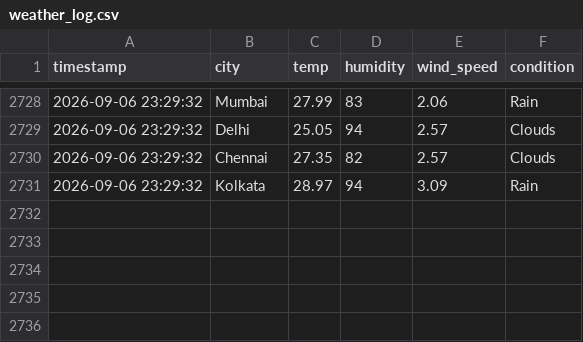
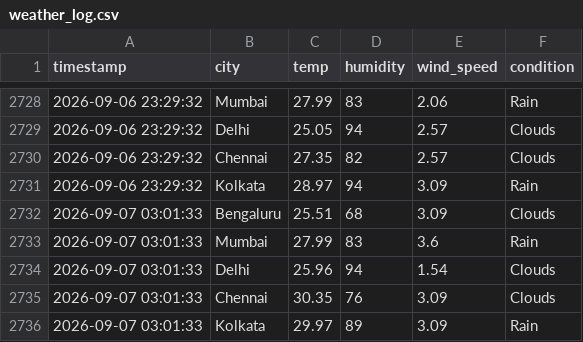
Before and after one commit to zakvanzakvan86-dev/weather-dashboard-data, a CSV file: weather_log.csv, drawn as a sheet; only a part is shown, gaps mark what is left out.

```diff
--- a/weather_log.csv
+++ b/weather_log.csv
@@ -2731 +2731,6 @@ timestamp,city,temp,humidity,wind_speed,condition
 2026-09-06 23:29:32,Kolkata,28.97,94,3.09,Rain
+2026-09-07 03:01:33,Bengaluru,25.51,68,3.09,Clouds
+2026-09-07 03:01:33,Mumbai,27.99,83,3.6,Rain
+2026-09-07 03:01:33,Delhi,25.96,94,1.54,Clouds
+2026-09-07 03:01:33,Chennai,30.35,76,3.09,Clouds
+2026-09-07 03:01:33,Kolkata,29.97,89,3.09,Rain
```
Also changed, not shown: forecast_log.csv.
